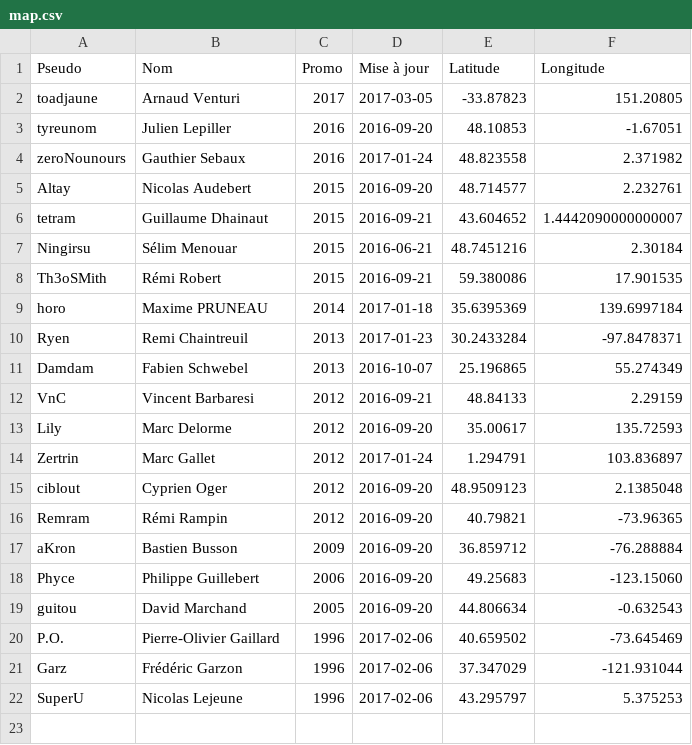
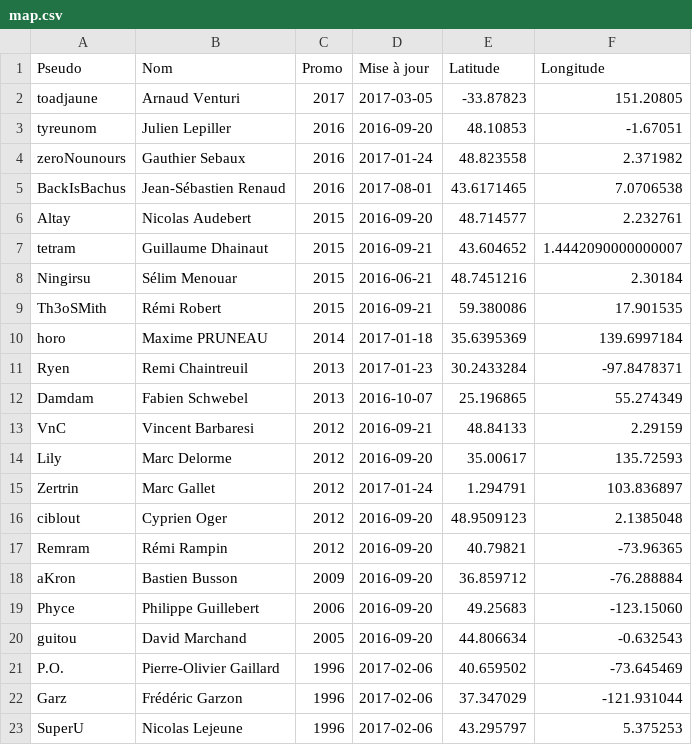
Before and after one commit to supelec-rezo/map, a CSV file: map.csv, drawn as a sheet.

Commit message:
Update map.csv

```diff
--- a/map.csv
+++ b/map.csv
@@ -4,2 +4,3 @@ tyreunom,Julien Lepiller,2016,2016-09-20,48.10853,-1.67051
 zeroNounours,Gauthier Sebaux,2016,2017-01-24,48.823558,2.371982
+BackIsBachus,Jean-Sébastien Renaud,2016,2017-08-01,43.6171465,7.0706538
 Altay,Nicolas Audebert,2015,2016-09-20,48.714577,2.232761
```
